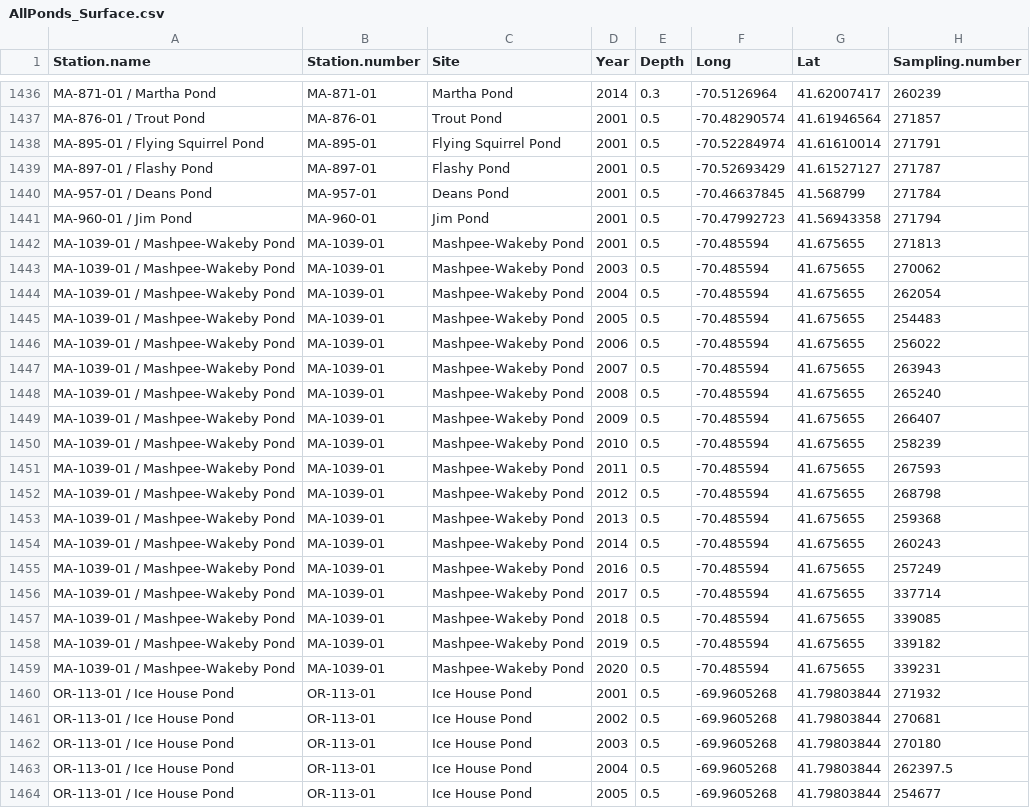
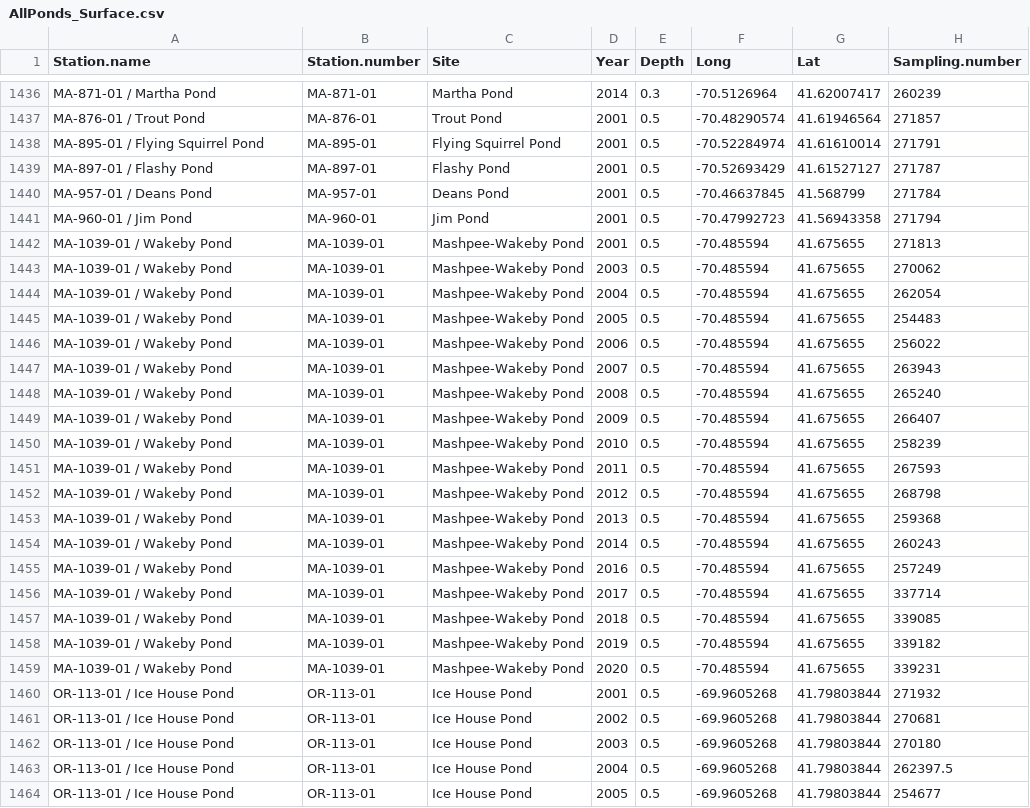
Before and after one commit to FDylanT/CapeCodPonds2023, a CSV file: data/AllPonds_Surface.csv, drawn as a sheet; only a part is shown, gaps mark what is left out; the diff covers the shown part only; the diff names each change by its address in the sheet, - before the commit and + after, or states it on an @@ line.

Commit message:
Update AllPonds_Surface.csv

```diff
--- a/data/AllPonds_Surface.csv
+++ b/data/AllPonds_Surface.csv
-A1442:A1459 (Station.name): MA-1039-01 / Mashpee-Wakeby Pond
+A1442:A1459 (Station.name): MA-1039-01 / Wakeby Pond
```
Also changed, not shown: 18 edited cells elsewhere in this file.
